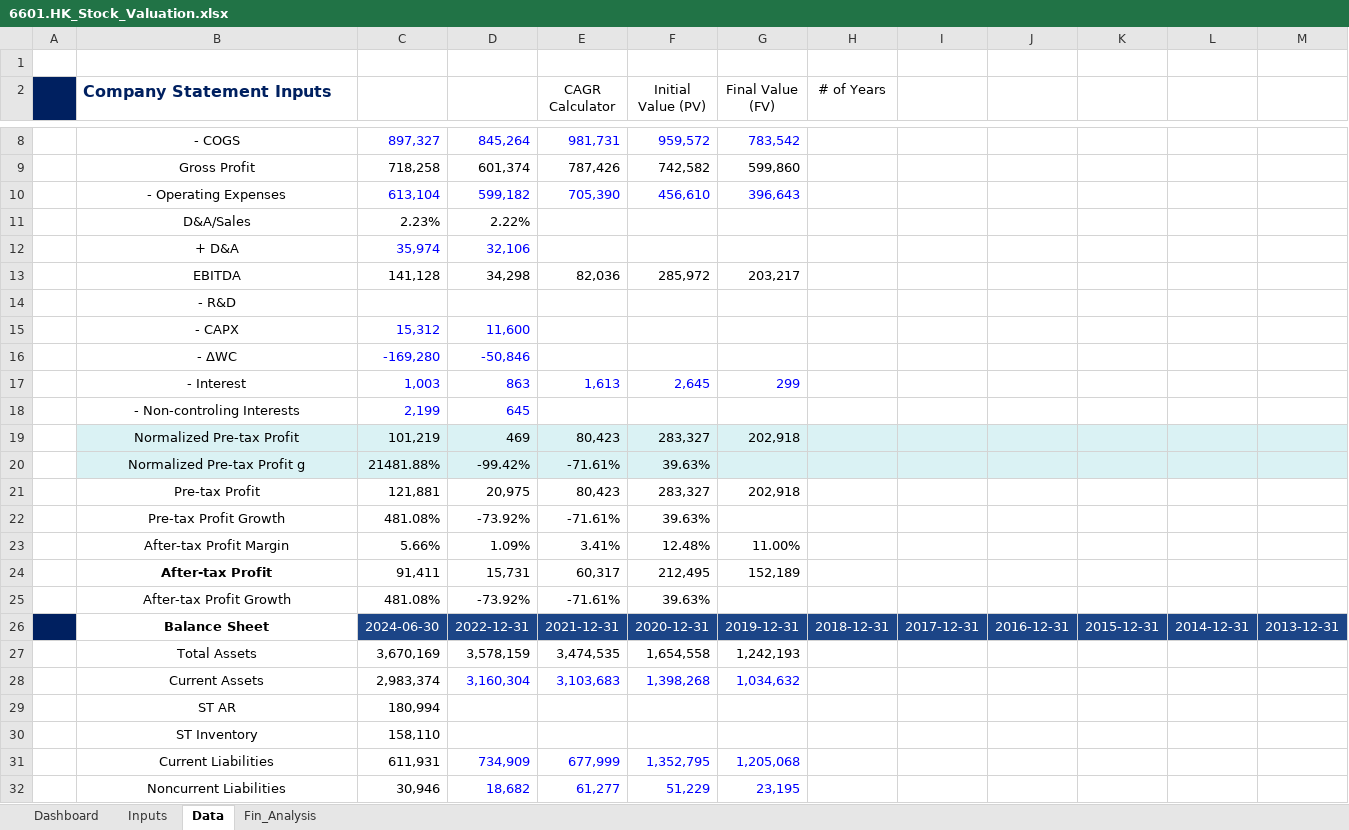
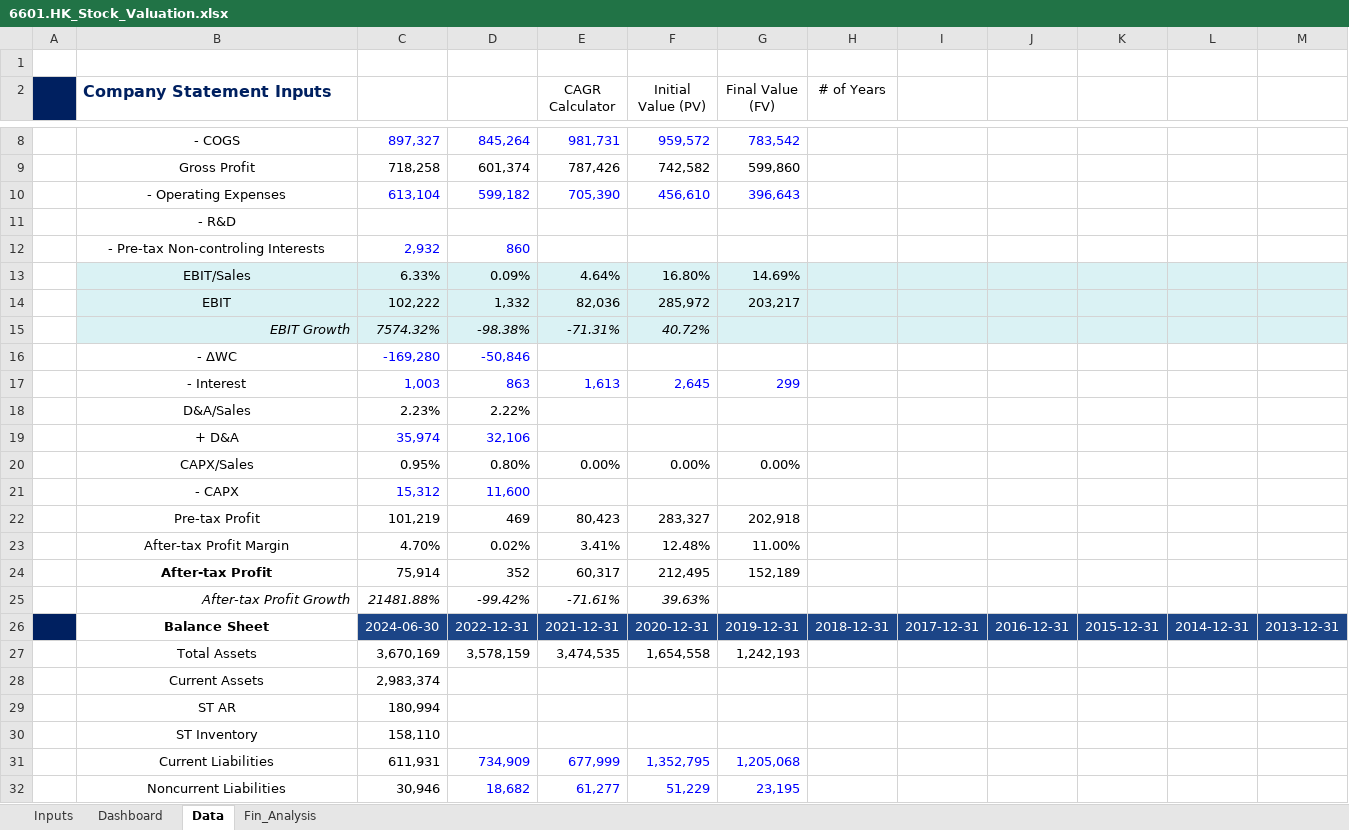
Before and after one commit to JerryChenz/Invest_Proc_Alpha, an Excel workbook: financial_models/opportunities/6601.HK_Stock_Valuation.xlsx, sheet Data, drawn as a sheet; only a part is shown, gaps mark what is left out; values as stored, in another font and other column widths than the file's, no borders; conditional formats not drawn; removed rows and columns are numbered as before the commit, all else as after; the diff covers the shown part only; the diff names each change by its address in the sheet, - before the commit and + after, or states it on an @@ line.

```diff
--- a/financial_models/opportunities/6601.HK_Stock_Valuation.xlsx (sheet Data)
+++ b/financial_models/opportunities/6601.HK_Stock_Valuation.xlsx (sheet Data)
@@ sheet tab order changed: Inputs | Dashboard | Data | Fin_Analysis @@
@@ row 14 moved to row 11: - R&D @@
+row 12:  | - Pre-tax Non-controling Interests | 2,932 | 860
+row 13:  | EBIT/Sales | 6.33% | 0.09% | 4.64% | 16.80% | 14.69%
+row 14:  | EBIT | 102,222 | 1,332 | 82,036 | 285,972 | 203,217
+row 15:  | EBIT Growth | 7574.32% | -98.38% | -71.31% | 40.72%
-row 13:  | EBITDA | 141,128 | 34,298 | 82,036 | 285,972 | 203,217
+row 20:  | CAPX/Sales | 0.95% | 0.80% | 0.00% | 0.00% | 0.00%
-row 18:  | - Non-controling Interests | 2,199 | 645
-row 19:  | Normalized Pre-tax Profit | 101,219 | 469 | 80,423 | 283,327 | 202,918
-row 20:  | Normalized Pre-tax Profit g | 21481.88% | -99.42% | -71.61% | 39.63%
-C22: 121,881
+C22: 101,219
-D22: 20,975
+D22: 469
-row 22:  | Pre-tax Profit Growth | 481.08% | -73.92% | -71.61% | 39.63%
-C23: 5.66%
+C23: 4.70%
-D23: 1.09%
+D23: 0.02%
-C24: 91,411
+C24: 75,914
-D24: 15,731
+D24: 352
-B25:F25 italic: off
+B25:F25 italic: on
-B25 alignment: center
+B25 alignment: right
-C25: 481.08%
+C25: 21481.88%
-D25: -73.92%
+D25: -99.42%
-D28: 3,160,304
+D28: (empty)
-E28 (CAGR Calculator): 3,103,683
+E28 (CAGR Calculator): (empty)
-F28 (Initial Value (PV)): 1,398,268
+F28 (Initial Value (PV)): (empty)
-G28 (Final Value (FV)): 1,034,632
+G28 (Final Value (FV)): (empty)
```
Also changed, not shown: 1 added row, 1 removed row and 20 edited cells elsewhere in this sheet, sheet Fin_Analysis, sheet Dashboard, sheet Inputs, formulas that keep their value, charts or pictures, financial_models/opportunities/0590.HK_Stock_Valuation.xlsx, financial_models/templates/Stock_Valuation.xlsx.
